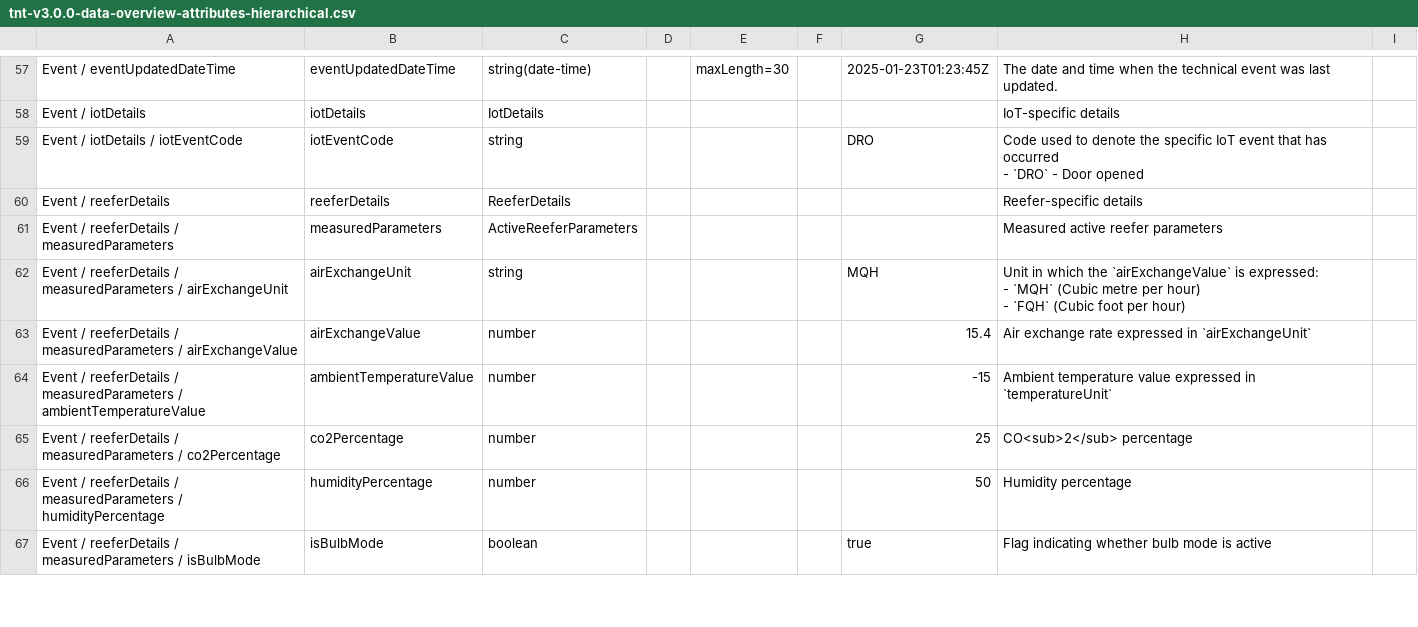
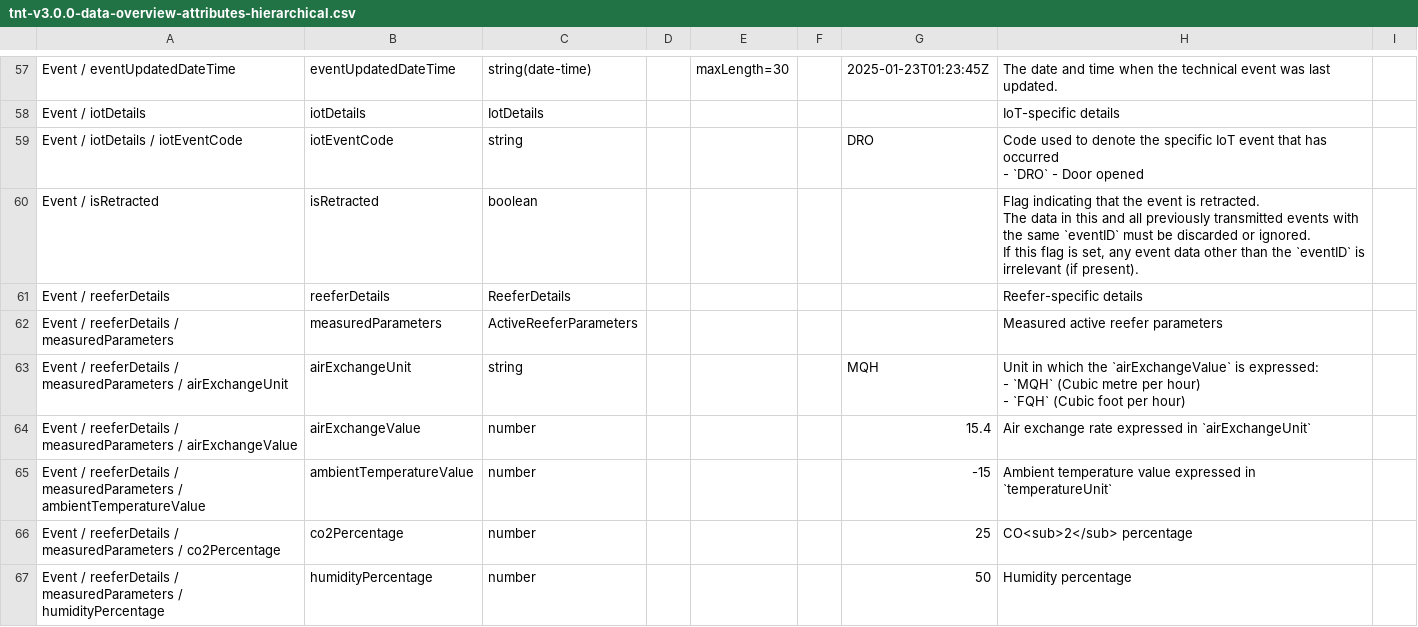
Before and after one commit to dcsaorg/Conformance-Gateway, a CSV file: specifications/generated-resources/standards/tnt/v300/tnt-v3.0.0-data-overview-attributes-hierarchical.csv, drawn as a sheet; only a part is shown, gaps mark what is left out; the shorter side is filled out with more unchanged rows; ↵ is a line break in a cell; the diff names each change by its address in the sheet, - before the commit and + after, or states it on an @@ line.

Commit message:
SD-2477 TNT event retraction

```diff
--- a/specifications/generated-resources/standards/tnt/v300/tnt-v3.0.0-data-overview-attributes-hierarchical.csv
+++ b/specifications/generated-resources/standards/tnt/v300/tnt-v3.0.0-data-overview-attributes-hierarchical.csv
+row 60: Event / isRetracted | isRetracted | boolean |  |  |  |  | Flag indicating that the event is retracted. ↵ The data in this and all previously transmitted events with the same `eventID` must be discarded or ignored. ↵ If this flag is set, any event data other than the `eventID` is irrelevant (if present).
```
Also changed, not shown: specifications/generated-resources/standards/tnt/v300/tnt-v3.0.0-data-overview-attributes-normalized.csv, 3 other files.
